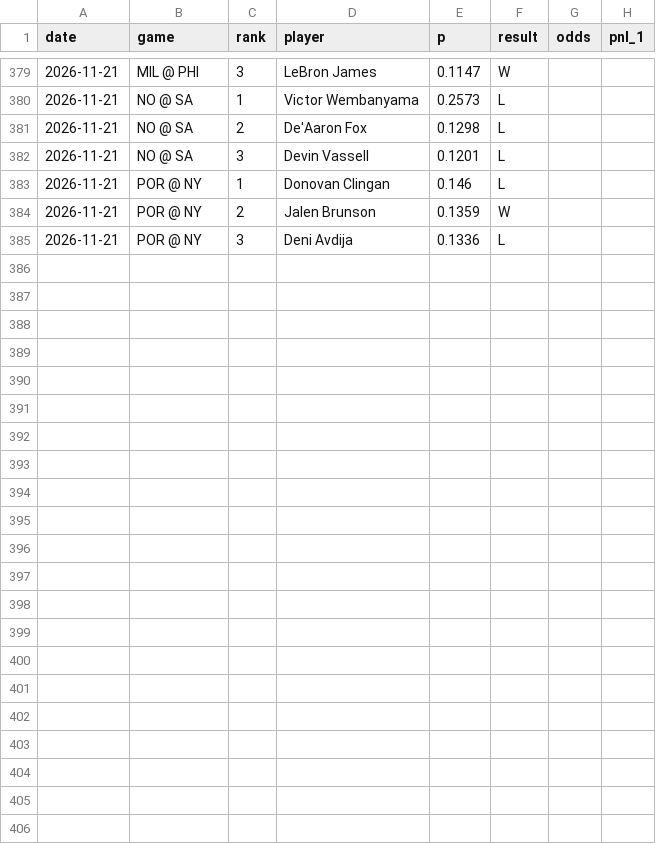
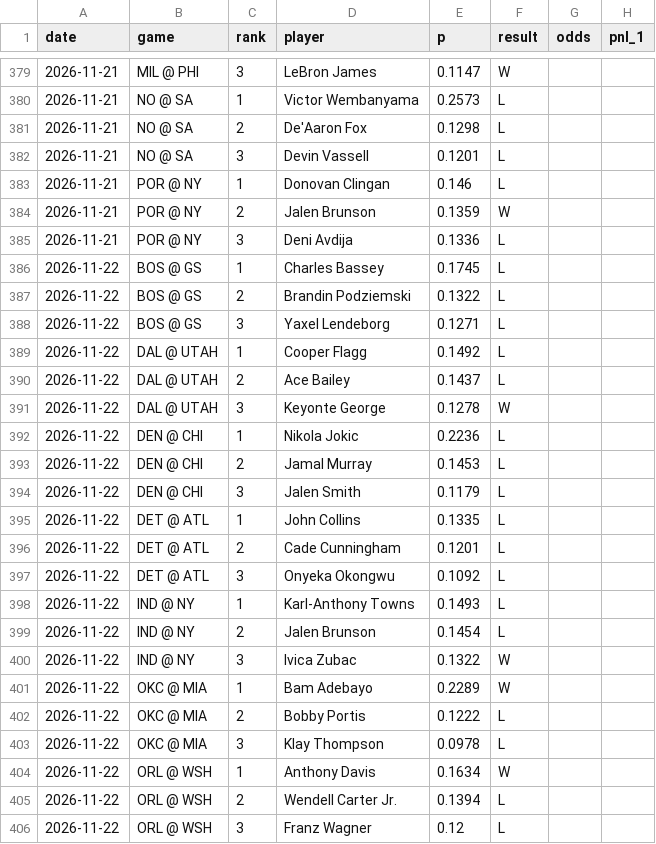
Before and after one commit to babybro652-cmd/Defined-Risk-Trading, a CSV file: analysis/nba/out/top3_log.csv, drawn as a sheet; only a part is shown, gaps mark what is left out; the diff names each change by its address in the sheet, - before the commit and + after, or states it on an @@ line.

```diff
--- a/analysis/nba/out/top3_log.csv
+++ b/analysis/nba/out/top3_log.csv
+row 386: 2026-11-22 | BOS @ GS | 1 | Charles Bassey | 0.1745 | L
+row 387: 2026-11-22 | BOS @ GS | 2 | Brandin Podziemski | 0.1322 | L
+row 388: 2026-11-22 | BOS @ GS | 3 | Yaxel Lendeborg | 0.1271 | L
+row 389: 2026-11-22 | DAL @ UTAH | 1 | Cooper Flagg | 0.1492 | L
+row 390: 2026-11-22 | DAL @ UTAH | 2 | Ace Bailey | 0.1437 | L
+row 391: 2026-11-22 | DAL @ UTAH | 3 | Keyonte George | 0.1278 | W
+row 392: 2026-11-22 | DEN @ CHI | 1 | Nikola Jokic | 0.2236 | L
+row 393: 2026-11-22 | DEN @ CHI | 2 | Jamal Murray | 0.1453 | L
+row 394: 2026-11-22 | DEN @ CHI | 3 | Jalen Smith | 0.1179 | L
+row 395: 2026-11-22 | DET @ ATL | 1 | John Collins | 0.1335 | L
+row 396: 2026-11-22 | DET @ ATL | 2 | Cade Cunningham | 0.1201 | L
+row 397: 2026-11-22 | DET @ ATL | 3 | Onyeka Okongwu | 0.1092 | L
+row 398: 2026-11-22 | IND @ NY | 1 | Karl-Anthony Towns | 0.1493 | L
+row 399: 2026-11-22 | IND @ NY | 2 | Jalen Brunson | 0.1454 | L
+row 400: 2026-11-22 | IND @ NY | 3 | Ivica Zubac | 0.1322 | W
+row 401: 2026-11-22 | OKC @ MIA | 1 | Bam Adebayo | 0.2289 | W
+row 402: 2026-11-22 | OKC @ MIA | 2 | Bobby Portis | 0.1222 | L
+row 403: 2026-11-22 | OKC @ MIA | 3 | Klay Thompson | 0.0978 | L
+row 404: 2026-11-22 | ORL @ WSH | 1 | Anthony Davis | 0.1634 | W
+row 405: 2026-11-22 | ORL @ WSH | 2 | Wendell Carter Jr. | 0.1394 | L
+row 406: 2026-11-22 | ORL @ WSH | 3 | Franz Wagner | 0.12 | L
```
Also changed, not shown: analysis/first_events/log.csv, analysis/nba/out/hotcold_players.csv, 13 other files.
